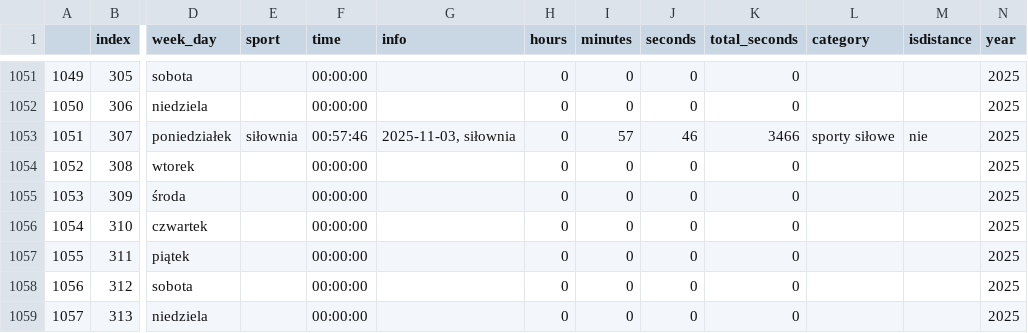
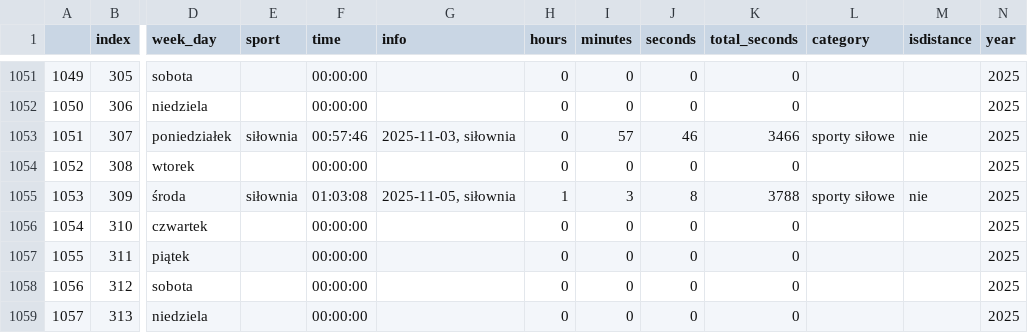
Before and after one commit to przemekolender/SportTracker, a CSV file: files/calendar.csv, drawn as a sheet; only a part is shown, gaps mark what is left out; the diff names each change by its address in the sheet, - before the commit and + after, or states it on an @@ line.

Commit message:
Update files, 05.11.2025 20:37

```diff
--- a/files/calendar.csv
+++ b/files/calendar.csv
-E1055 (sport): (empty)
+E1055 (sport): siłownia
-F1055 (time): 00:00:00
+F1055 (time): 01:03:08
-G1055 (info): (empty)
+G1055 (info): 2025-11-05, siłownia
-H1055 (hours): 0
+H1055 (hours): 1
-I1055 (minutes): 0
+I1055 (minutes): 3
-J1055 (seconds): 0
+J1055 (seconds): 8
-K1055 (total_seconds): 0
+K1055 (total_seconds): 3788
-L1055 (category): (empty)
+L1055 (category): sporty siłowe
-M1055 (isdistance): (empty)
+M1055 (isdistance): nie
```
